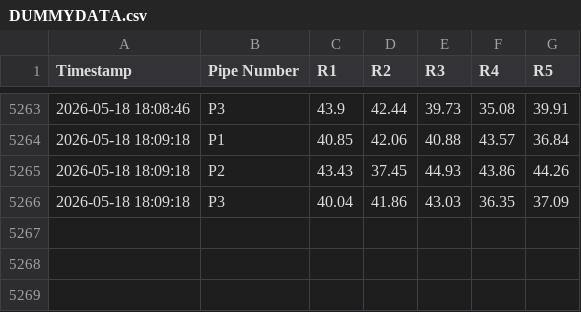
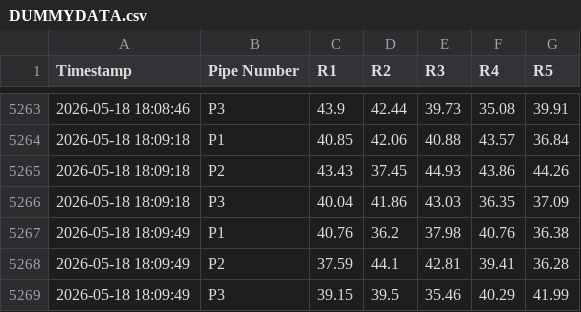
Before and after one commit to ArghaD-SAP/csvdata, a CSV file: DUMMYDATA.csv, drawn as a sheet; only a part is shown, gaps mark what is left out; the diff names each change by its address in the sheet, - before the commit and + after, or states it on an @@ line.

Commit message:
Data updated at 2026-05-18 18:09:49 IST

```diff
--- a/DUMMYDATA.csv
+++ b/DUMMYDATA.csv
+row 5267: 2026-05-18 18:09:49 | P1 | 40.76 | 36.2 | 37.98 | 40.76 | 36.38
+row 5268: 2026-05-18 18:09:49 | P2 | 37.59 | 44.1 | 42.81 | 39.41 | 36.28
+row 5269: 2026-05-18 18:09:49 | P3 | 39.15 | 39.5 | 35.46 | 40.29 | 41.99
```
